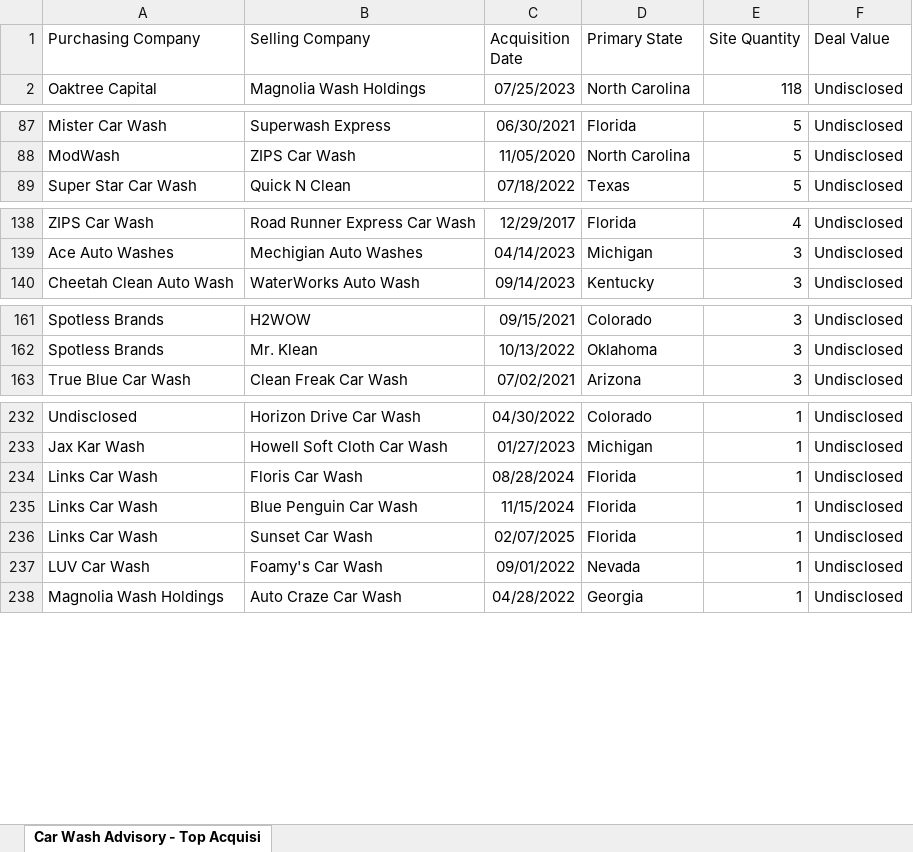
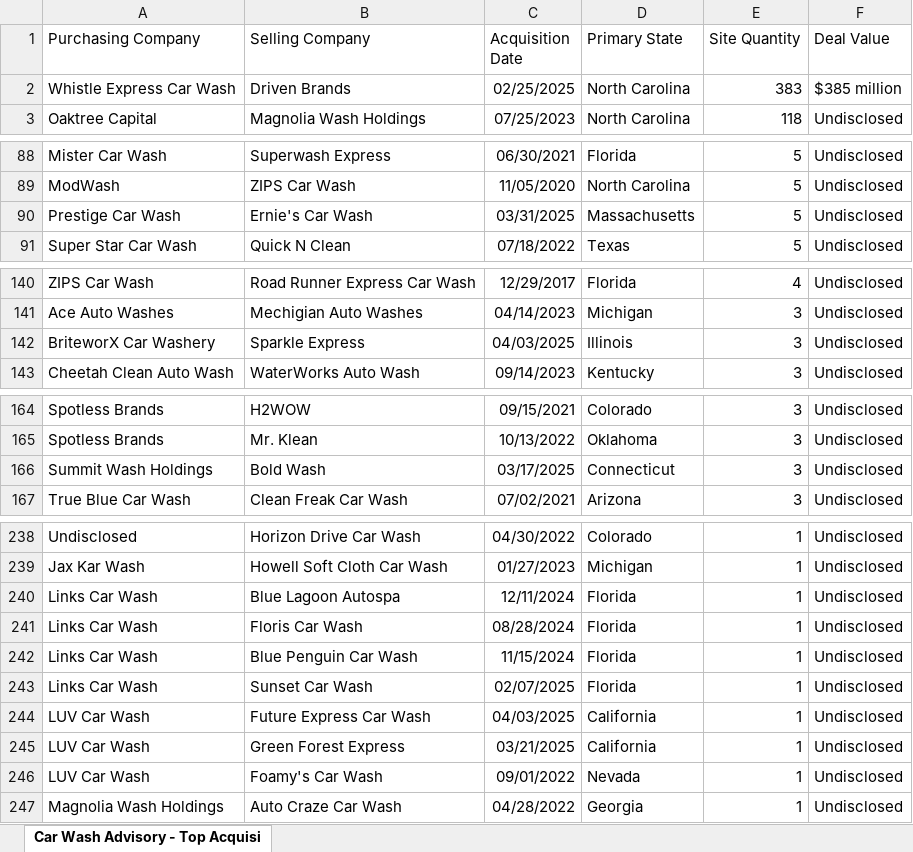
Before and after one commit to CarWashAdvisoryGPS/files-repo, an Excel workbook: Car_Wash_Advisory_Top_Acquisitions.xlsx, sheet Car Wash Advisory - Top Acquisi, drawn as a sheet; only a part is shown, gaps mark what is left out; values as stored, in another font and other column widths than the file's, no borders; charts and pictures not drawn; the diff covers the shown part only; the diff names each change by its address in the sheet, - before the commit and + after, or states it on an @@ line.

```diff
--- a/Car_Wash_Advisory_Top_Acquisitions.xlsx (sheet Car Wash Advisory - Top Acquisi)
+++ b/Car_Wash_Advisory_Top_Acquisitions.xlsx (sheet Car Wash Advisory - Top Acquisi)
+row 2: Whistle Express Car Wash | Driven Brands | 02/25/2025 | North Carolina | 383 | $385 million
+row 90: Prestige Car Wash | Ernie's Car Wash | 03/31/2025 | Massachusetts | 5 | Undisclosed
+row 142: BriteworX Car Washery | Sparkle Express | 04/03/2025 | Illinois | 3 | Undisclosed
+row 166: Summit Wash Holdings | Bold Wash | 03/17/2025 | Connecticut | 3 | Undisclosed
+row 240: Links Car Wash | Blue Lagoon Autospa | 12/11/2024 | Florida | 1 | Undisclosed
+row 244: LUV Car Wash | Future Express Car Wash | 04/03/2025 | California | 1 | Undisclosed
+row 245: LUV Car Wash | Green Forest Express | 03/21/2025 | California | 1 | Undisclosed
```
Also changed, not shown: 4 added rows elsewhere in this sheet, Car_Wash_Advisory_Companies.xlsx.
